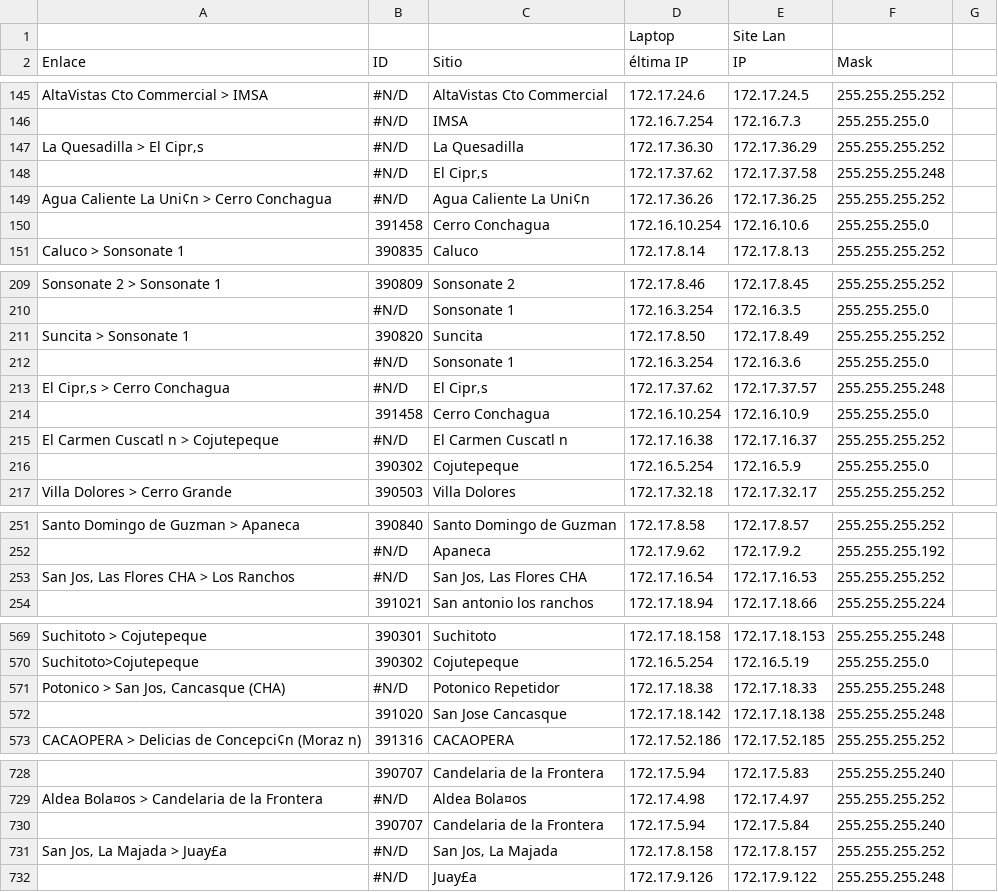
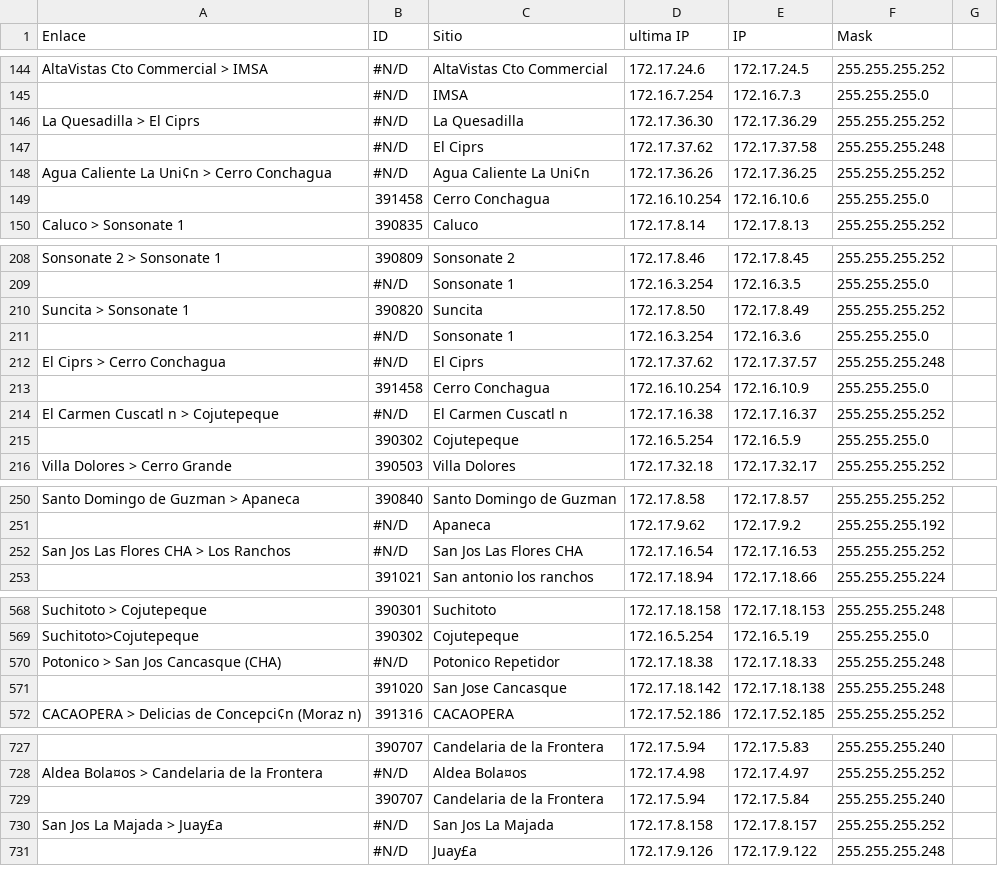
Before and after one commit to jr0447951-spec/app-accesos, a CSV file: IP CN Simple.csv, drawn as a sheet; only a part is shown, gaps mark what is left out; removed rows and columns are numbered as before the commit, all else as after; the diff names each change by its address in the sheet, - before the commit and + after, or states it on an @@ line.

Commit message:
Update IP CN Simple.csv

```diff
--- a/IP CN Simple.csv
+++ b/IP CN Simple.csv
-row 1:  |  |  | Laptop | Site Lan
-D1: éltima IP
+D1: ultima IP
-A146 (Enlace): La Quesadilla > El Cipr‚s
+A146 (Enlace): La Quesadilla > El Ciprs
-C147 (Sitio): El Cipr‚s
+C147 (Sitio): El Ciprs
-A212 (Enlace): El Cipr‚s > Cerro Conchagua
+A212 (Enlace): El Ciprs > Cerro Conchagua
-C212 (Sitio): El Cipr‚s
+C212 (Sitio): El Ciprs
-A252 (Enlace): San Jos‚ Las Flores CHA > Los Ranchos
+A252 (Enlace): San Jos Las Flores CHA > Los Ranchos
-C252 (Sitio): San Jos‚ Las Flores CHA
+C252 (Sitio): San Jos Las Flores CHA
-A570 (Enlace): Potonico > San Jos‚ Cancasque (CHA)
+A570 (Enlace): Potonico > San Jos Cancasque (CHA)
-A730 (Enlace): San Jos‚ La Majada > Juay£a
+A730 (Enlace): San Jos La Majada > Juay£a
-C730 (Sitio): San Jos‚ La Majada
+C730 (Sitio): San Jos La Majada
```
